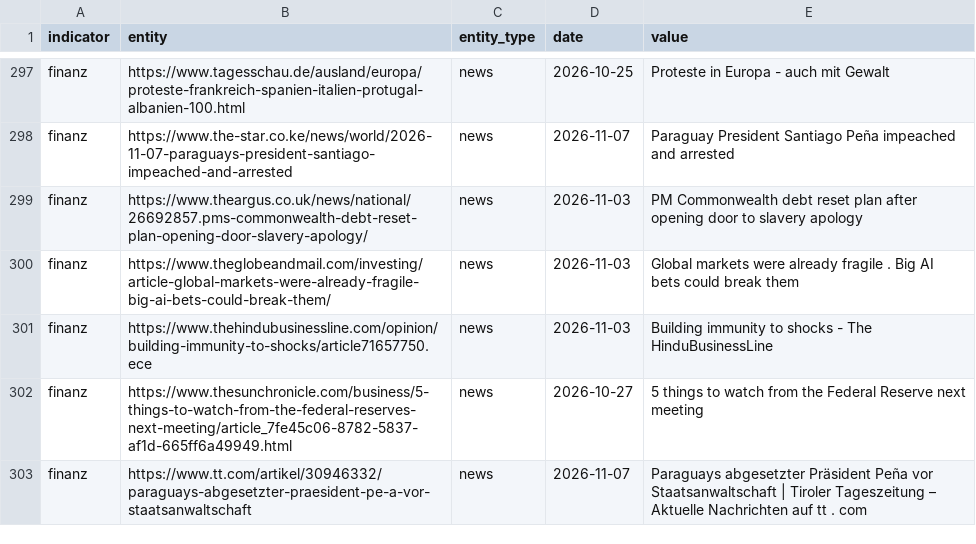
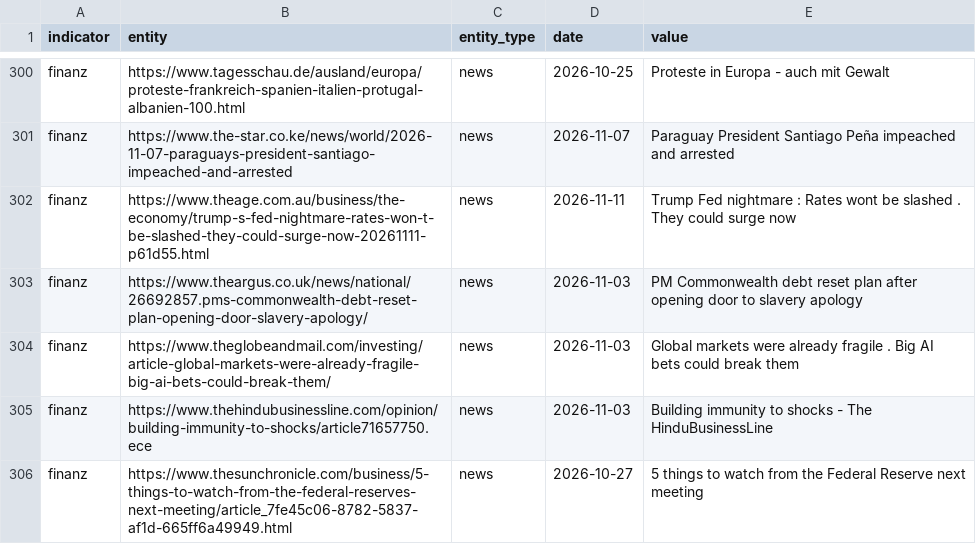
Before and after one commit to Delta6616/OneWorldInitiative, a CSV file: data/gdelt.csv, drawn as a sheet; only a part is shown, gaps mark what is left out; the shorter side is filled out with more unchanged rows; the diff covers the shown part only; the diff names each change by its address in the sheet, - before the commit and + after, or states it on an @@ line.

```diff
--- a/data/gdelt.csv
+++ b/data/gdelt.csv
+row 302: finanz | https://www.theage.com.au/business/the-economy/trump-s-fed-nightmare-rates-won-t-be-slashed-they-could-surge-now-20261111-p61d55.html | news | 2026-11-11 | Trump Fed nightmare : Rates wont be slashed . They could surge now
```
Also changed, not shown: 5 added rows elsewhere in this file, 6 other files.
